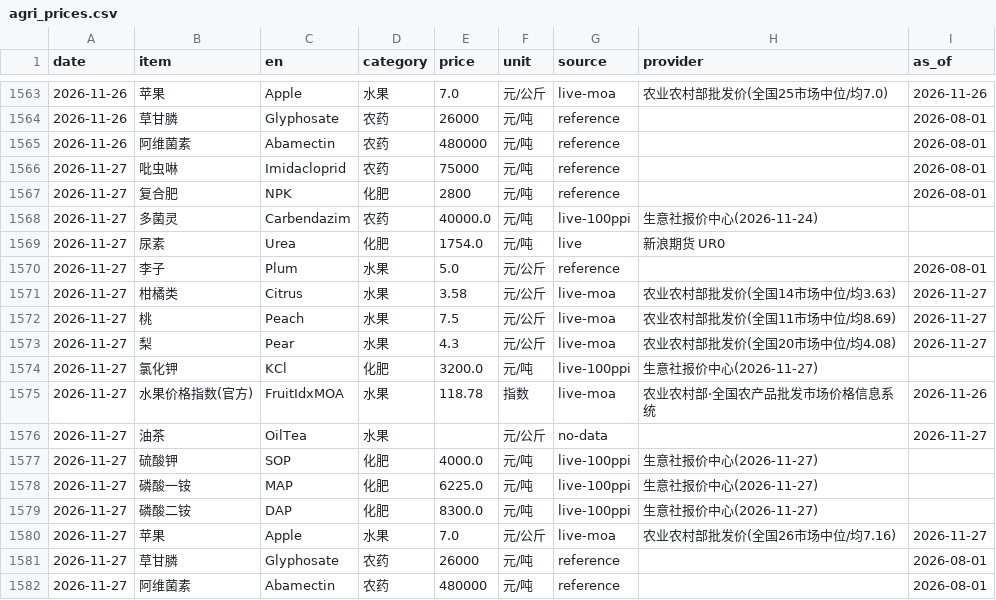
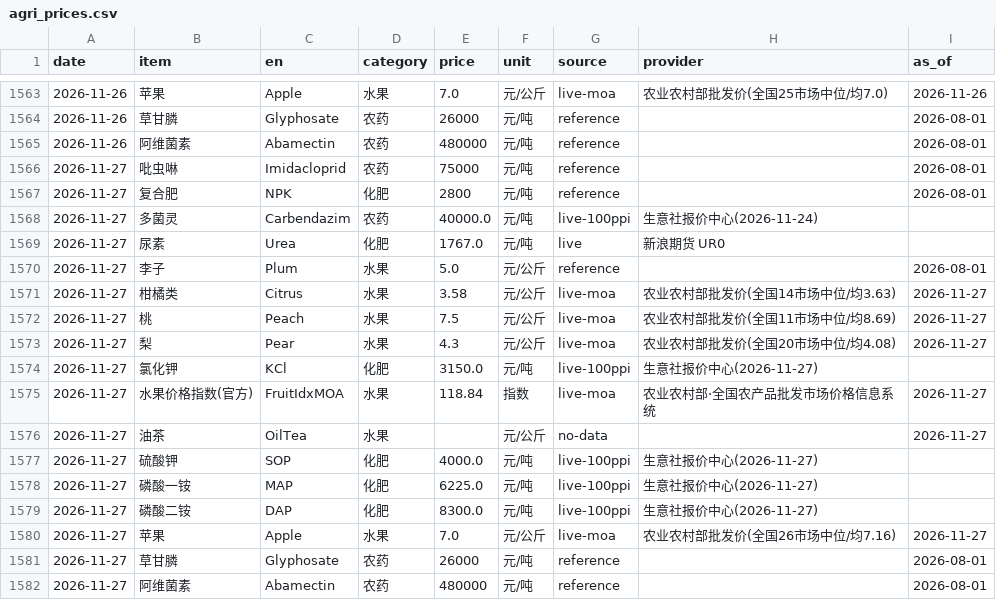
Before and after one commit to fenggg1988/agri-price-tracker, a CSV file: data/agri_prices.csv, drawn as a sheet; only a part is shown, gaps mark what is left out.

```diff
--- a/data/agri_prices.csv
+++ b/data/agri_prices.csv
@@ -1568,3 +1568,3 @@
 2026-11-27,多菌灵,Carbendazim,农药,40000.0,元/吨,live-100ppi,生意社报价中心(2026-11-24),
-2026-11-27,尿素,Urea,化肥,1754.0,元/吨,live,新浪期货 UR0,
+2026-11-27,尿素,Urea,化肥,1767.0,元/吨,live,新浪期货 UR0,
 2026-11-27,李子,Plum,水果,5.0,元/公斤,reference,,2026-08-01
@@ -1573,4 +1573,4 @@
 2026-11-27,梨,Pear,水果,4.3,元/公斤,live-moa,农业农村部批发价(全国20市场中位/均4.08),2026-11-27
-2026-11-27,氯化钾,KCl,化肥,3200.0,元/吨,live-100ppi,生意社报价中心(2026-11-27),
-2026-11-27,水果价格指数(官方),FruitIdxMOA,水果,118.78,指数,live-moa,农业农村部·全国农产品批发市场价格信息系统,2026-11-26
+2026-11-27,氯化钾,KCl,化肥,3150.0,元/吨,live-100ppi,生意社报价中心(2026-11-27),
+2026-11-27,水果价格指数(官方),FruitIdxMOA,水果,118.84,指数,live-moa,农业农村部·全国农产品批发市场价格信息系统,2026-11-27
 2026-11-27,油茶,OilTea,水果,,元/公斤,no-data,,2026-11-27
```
Also changed, not shown: 4 other files.
